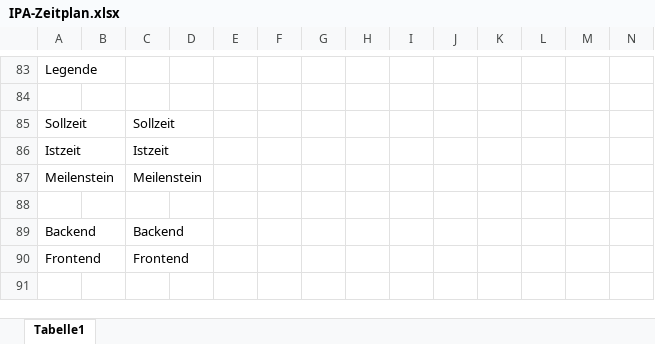
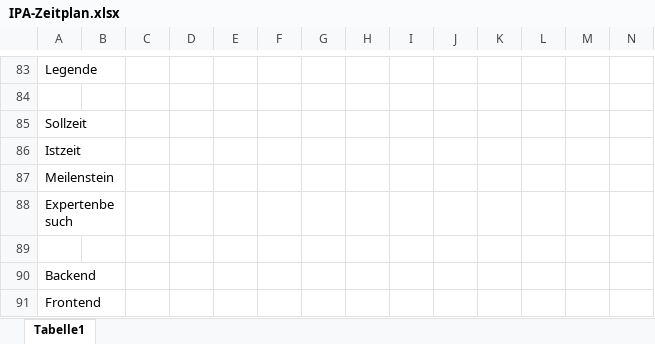
Before and after one commit to JumpiiX/IPA-Documentation, an Excel workbook: IPA-Zeitplan.xlsx, sheet Tabelle1, drawn as a sheet; only a part is shown, gaps mark what is left out; values as stored, in another font and other column widths than the file's, no cell formats; addresses are those after the commit; rows hold the shown columns only; the diff names each change by its address in the sheet, - before the commit and + after, or states it on an @@ line.

```diff
--- a/IPA-Zeitplan.xlsx (sheet Tabelle1)
+++ b/IPA-Zeitplan.xlsx (sheet Tabelle1)
-C85: Sollzeit
+C85: (empty)
-C86: Istzeit
+C86: (empty)
-C87: Meilenstein
+C87: (empty)
+row 88: Expertenbesuch
-C90: Backend
+C90: (empty)
-C91: Frontend
+C91: (empty)
```
Also changed, not shown: cell formats, 1 other file.
